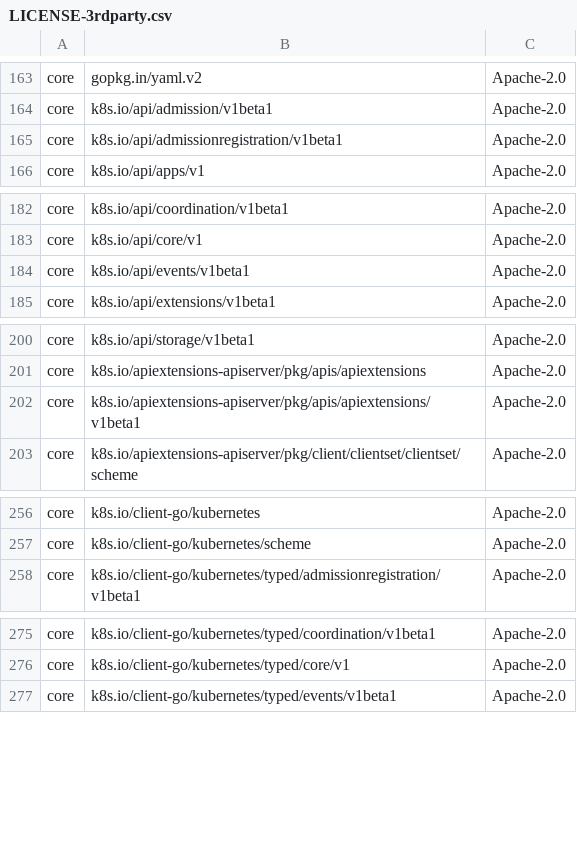
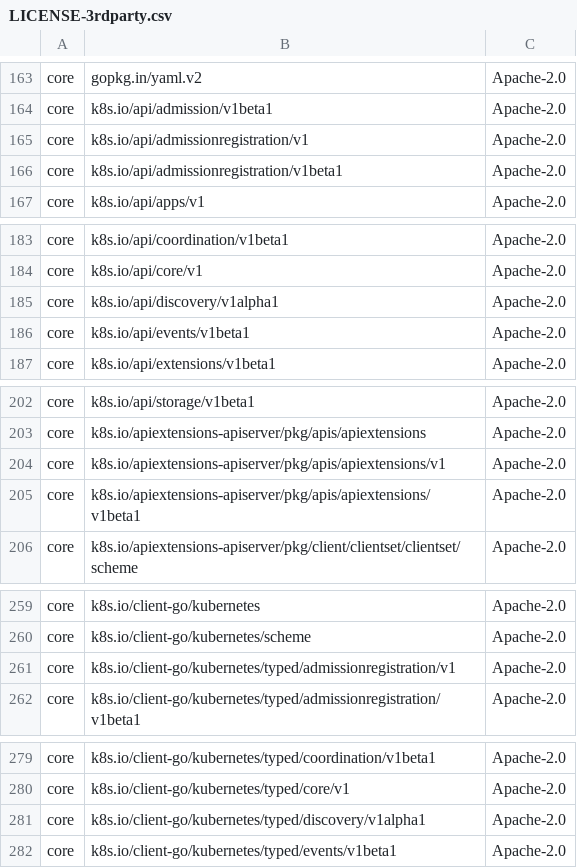
Before and after one commit to DataDog/datadog-operator, a CSV file: LICENSE-3rdparty.csv, drawn as a sheet; only a part is shown, gaps mark what is left out; the diff covers the shown part only; the diff names each change by its address in the sheet, - before the commit and + after, or states it on an @@ line.

```diff
--- a/LICENSE-3rdparty.csv
+++ b/LICENSE-3rdparty.csv
+row 165: core | k8s.io/api/admissionregistration/v1 | Apache-2.0
+row 185: core | k8s.io/api/discovery/v1alpha1 | Apache-2.0
+row 204: core | k8s.io/apiextensions-apiserver/pkg/apis/apiextensions/v1 | Apache-2.0
+row 261: core | k8s.io/client-go/kubernetes/typed/admissionregistration/v1 | Apache-2.0
+row 281: core | k8s.io/client-go/kubernetes/typed/discovery/v1alpha1 | Apache-2.0
```
Also changed, not shown: 1 added row and 1 edited cell elsewhere in this file, 8 other files.
